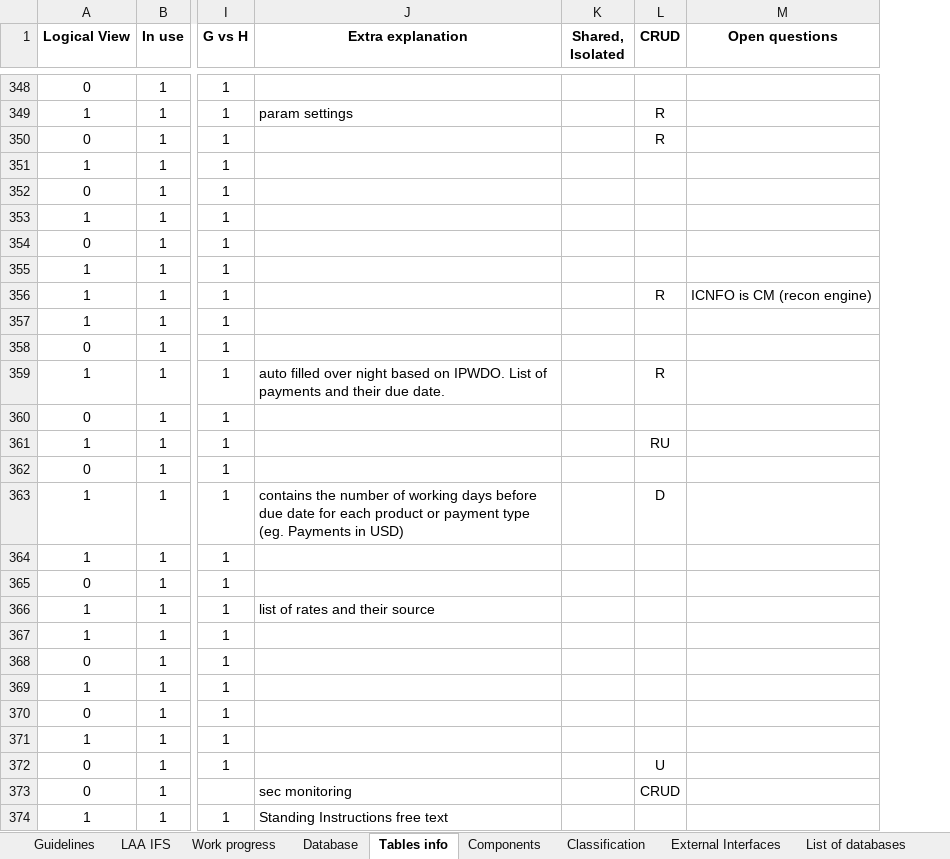
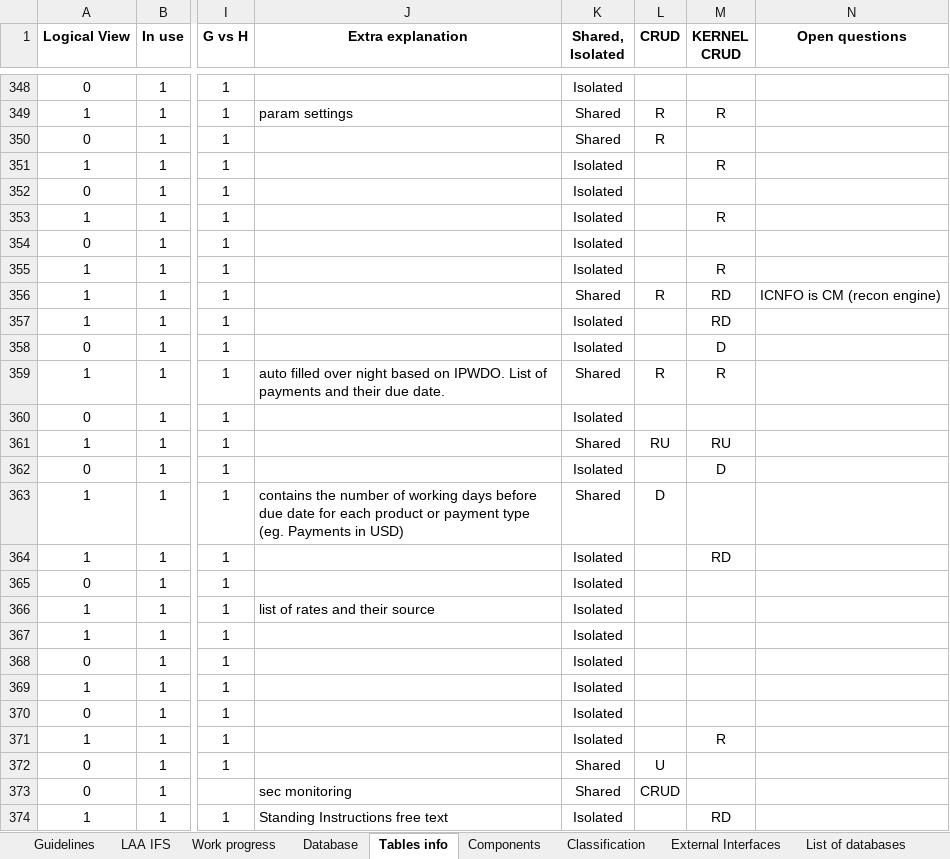
Before and after one commit to TomDeweerdt/BaselinedDocs, an Excel workbook: ifsarchi/Databases and Modules.xlsx, sheet Tables info, drawn as a sheet; only a part is shown, gaps mark what is left out; values as stored, in another font and other column widths than the file's, no borders; conditional formats not drawn; the diff covers the shown part only; the diff names each change by its address in the sheet, - before the commit and + after, or states it on an @@ line.

Commit message:
added all shared+CRUD operations for each table. Still under 1st revision

```diff
--- a/ifsarchi/Databases and Modules.xlsx (sheet Tables info)
+++ b/ifsarchi/Databases and Modules.xlsx (sheet Tables info)
+column M (KERNEL CRUD), rows 349-374: R |  | R |  | R |  | R | RD | RD | D | R |  | RU | D |  | RD |  |  |  |  |  |  | R |  |  | RD
-K348 (Shared, Isolated): (empty)
+K348 (Shared, Isolated): Isolated
-K349:K350 (Shared, Isolated): (empty)
+K349:K350 (Shared, Isolated): Shared
-K351:K355 (Shared, Isolated): (empty)
+K351:K355 (Shared, Isolated): Isolated
-K356 (Shared, Isolated): (empty)
+K356 (Shared, Isolated): Shared
-K357:K358 (Shared, Isolated): (empty)
+K357:K358 (Shared, Isolated): Isolated
-K359 (Shared, Isolated): (empty)
+K359 (Shared, Isolated): Shared
-K360 (Shared, Isolated): (empty)
+K360 (Shared, Isolated): Isolated
-K361 (Shared, Isolated): (empty)
+K361 (Shared, Isolated): Shared
-K362 (Shared, Isolated): (empty)
+K362 (Shared, Isolated): Isolated
-K363 (Shared, Isolated): (empty)
+K363 (Shared, Isolated): Shared
-K364:K371 (Shared, Isolated): (empty)
+K364:K371 (Shared, Isolated): Isolated
-K372:K373 (Shared, Isolated): (empty)
+K372:K373 (Shared, Isolated): Shared
-K374 (Shared, Isolated): (empty)
+K374 (Shared, Isolated): Isolated
```
Also changed, not shown: 382 edited cells elsewhere in this sheet, formulas that keep their value, charts or pictures.
